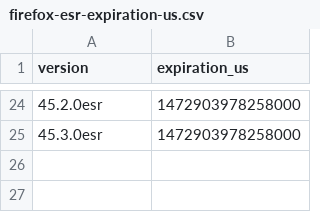
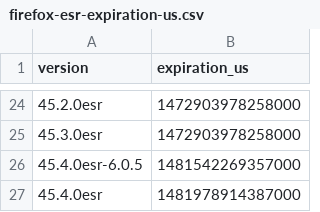
Before and after one commit to mnordhoff/firefox-pin-data, a CSV file: firefox-esr-expiration-us.csv, drawn as a sheet; only a part is shown, gaps mark what is left out.

```diff
--- a/firefox-esr-expiration-us.csv
+++ b/firefox-esr-expiration-us.csv
@@ -25 +25,3 @@ version,expiration_us
 45.3.0esr,1472903978258000
+45.4.0esr-6.0.5,1481542269357000
+45.4.0esr,1481978914387000
```
Also changed, not shown: firefox-esr-expiration-release-dates.csv, firefox-esr-expiration.csv, 9 other files.
